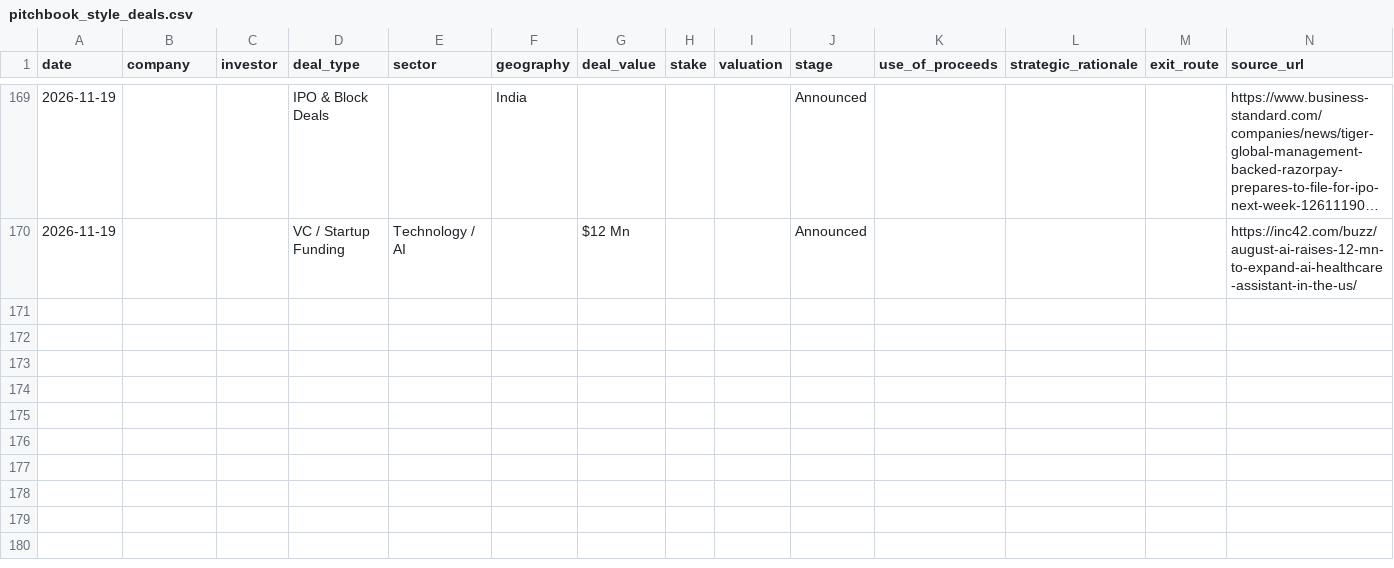
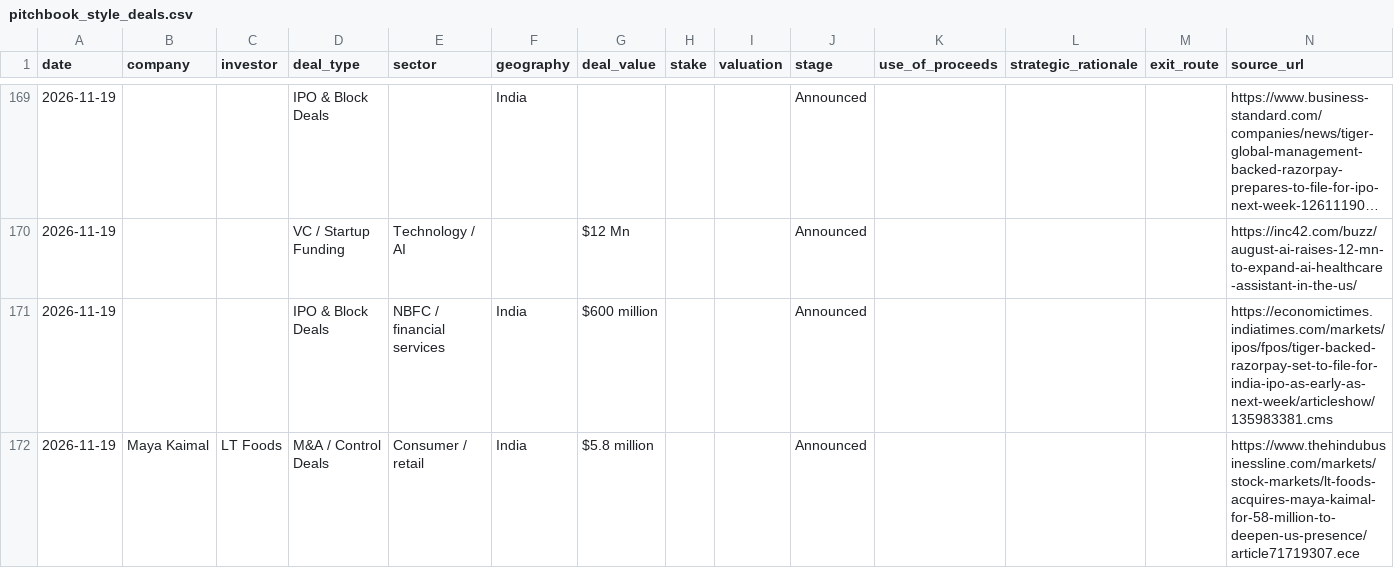
Before and after one commit to aarreev12342/morning-brief, a CSV file: data/pitchbook_style_deals.csv, drawn as a sheet; only a part is shown, gaps mark what is left out; long unchanged cells end in ….

```diff
--- a/data/pitchbook_style_deals.csv
+++ b/data/pitchbook_style_deals.csv
@@ -170 +170,3 @@ date,company,investor,deal_type,sector,geography,deal_value,stake,valuation,stag
 2026-11-19,,,VC / Startup Funding,Technology / AI,,$12 Mn,,,Announced,,,,https://inc42.com/buzz/august-ai-raises-12-mn-to-expand-ai-healthcare-assistant-in-the-us/
+2026-11-19,,,IPO & Block Deals,NBFC / financial services,India,$600 million,,,Announced,,,,https://economictimes.indiatimes.com/markets/ipos/fpos/tiger-backed-razorpay-set-to-file-for-india-ipo-as-early-as-next-week/articleshow/135983381.cms
+2026-11-19,Maya Kaimal,LT Foods,M&A / Control Deals,Consumer / retail,India,$5.8 million,,,Announced,,,,https://www.thehindubusinessline.com/markets/stock-markets/lt-foods-acquires-maya-kaimal-for-58-million-to-deepen-us-presence/article71719307.ece
```
Also changed, not shown: data/deals.csv.
